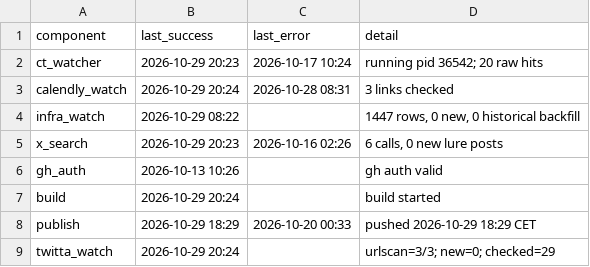
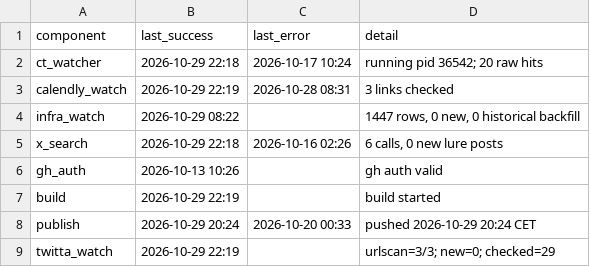
Before and after one commit to Dutchosintguy/X-phising-campaign-monitor, a CSV file: data/heartbeat.csv, drawn as a sheet.

```diff
--- a/data/heartbeat.csv
+++ b/data/heartbeat.csv
@@ -1,9 +1,9 @@
 component,last_success,last_error,detail
-ct_watcher,2026-10-29 20:23,2026-10-17 10:24,running pid 36542; 20 raw hits
-calendly_watch,2026-10-29 20:24,2026-10-28 08:31,3 links checked
+ct_watcher,2026-10-29 22:18,2026-10-17 10:24,running pid 36542; 20 raw hits
+calendly_watch,2026-10-29 22:19,2026-10-28 08:31,3 links checked
 infra_watch,2026-10-29 08:22,,"1447 rows, 0 new, 0 historical backfill"
-x_search,2026-10-29 20:23,2026-10-16 02:26,"6 calls, 0 new lure posts"
+x_search,2026-10-29 22:18,2026-10-16 02:26,"6 calls, 0 new lure posts"
 gh_auth,2026-10-13 10:26,,gh auth valid
-build,2026-10-29 20:24,,build started
-publish,2026-10-29 18:29,2026-10-20 00:33,pushed 2026-10-29 18:29 CET
-twitta_watch,2026-10-29 20:24,,urlscan=3/3; new=0; checked=29
+build,2026-10-29 22:19,,build started
+publish,2026-10-29 20:24,2026-10-20 00:33,pushed 2026-10-29 20:24 CET
+twitta_watch,2026-10-29 22:19,,urlscan=3/3; new=0; checked=29
```
Also changed, not shown: data/alerts.csv, data/calendly_watch.csv, 6 other files.
